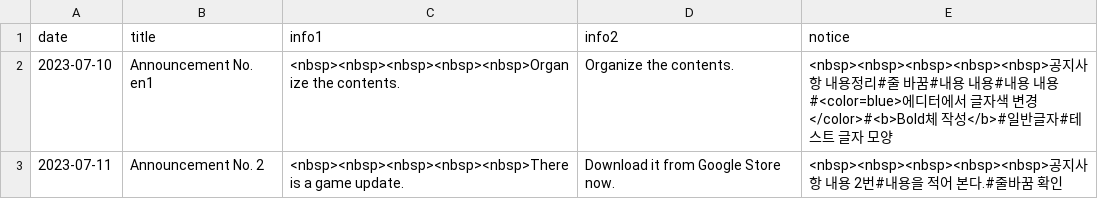
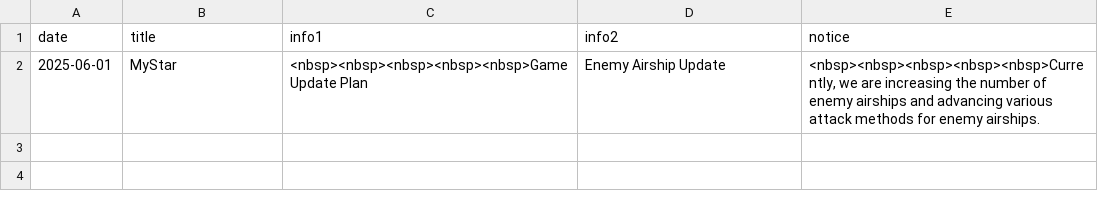
Before and after one commit to Playnex/Playnex, a CSV file: mystarEn.csv, drawn as a sheet.

```diff
--- a/mystarEn.csv
+++ b/mystarEn.csv
@@ -1,3 +1,3 @@
 date,title,info1,info2,notice
-2023-07-10,Announcement No. en1,<nbsp><nbsp><nbsp><nbsp><nbsp>Organize the contents.,Organize the contents.,<nbsp><nbsp><nbsp><nbsp><nbsp>공지사항 내용정리#줄 바꿈#내용 내용#내용 내용#<color=blue>에디터에서 글자색 변경</color>#<b>Bold체 작성</b>#일반글자#테스트 글자 모양
-2023-07-11,Announcement No. 2,<nbsp><nbsp><nbsp><nbsp><nbsp>There is a game update.,Download it from Google Store now.,<nbsp><nbsp><nbsp><nbsp><nbsp>공지사항 내용 2번#내용을 적어 본다.#줄바꿈 확인
+2025-06-01,MyStar,<nbsp><nbsp><nbsp><nbsp><nbsp>Game Update Plan,Enemy Airship Update,"<nbsp><nbsp><nbsp><nbsp><nbsp>Currently, we are increasing the number of enemy airships and advancing various attack methods for enemy airships.
+
```
Also changed, not shown: mystarEs.csv, mystarJa.csv, 1 other file.
